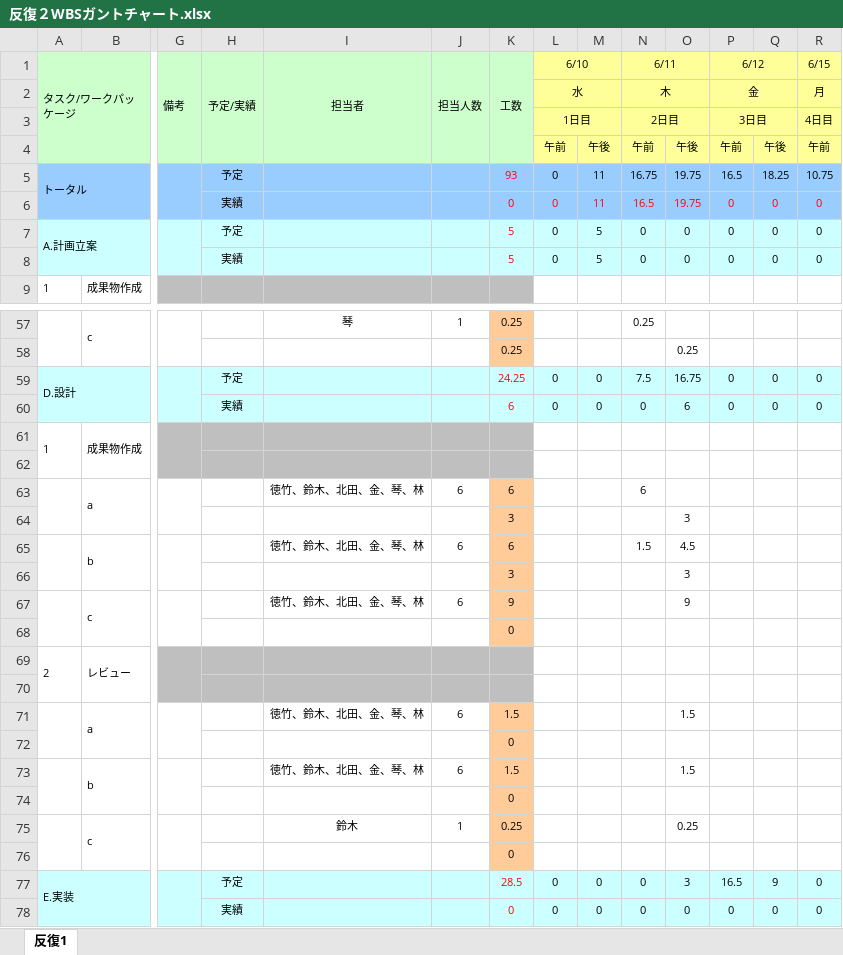
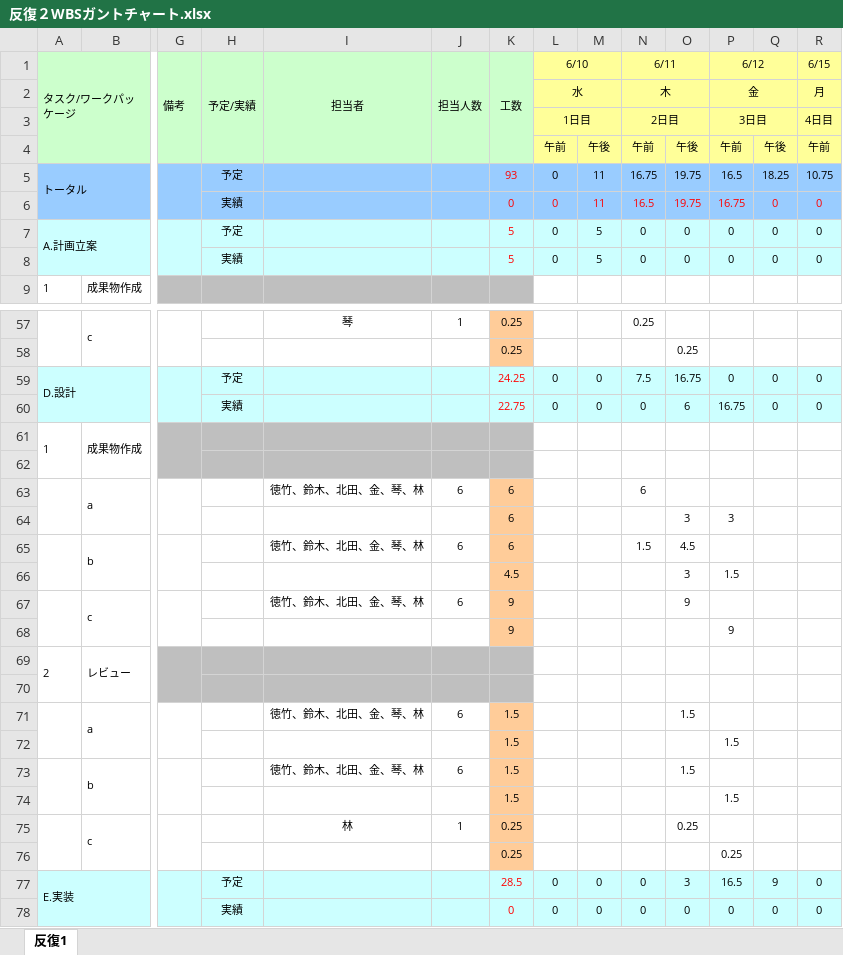
Before and after one commit to lim-nari/13_HJHK, an Excel workbook: 反復２/反復２WBSガントチャート.xlsx, sheet 反復1, drawn as a sheet; only a part is shown, gaps mark what is left out; values as stored, in another font and other column widths than the file's, no borders; charts and pictures and conditional formats not drawn; removed rows and columns are numbered as before the commit, all else as after; rows hold the shown columns only; the diff names each change by its address in the sheet, - before the commit and + after, or states it on an @@ line.

Commit message:
shuusei

```diff
--- a/反復２/反復２WBSガントチャート.xlsx (sheet 反復1)
+++ b/反復２/反復２WBSガントチャート.xlsx (sheet 反復1)
-P6 (6/12): 0
+P6 (6/12): 16.75
-K60 (工数): 6
+K60 (工数): 22.75
-P60 (6/12): 0
+P60 (6/12): 16.75
-row 64:  |  |  |  |  |  | 3 |  |  |  | 3
+row 64:  |  |  |  |  |  | 6 |  |  |  | 3 | 3
-row 66:  |  |  |  |  |  | 3 |  |  |  | 3
+row 66:  |  |  |  |  |  | 4.5 |  |  |  | 3 | 1.5
-row 68:  |  |  |  |  |  | 0
+row 68:  |  |  |  |  |  | 9 |  |  |  |  | 9
-row 72:  |  |  |  |  |  | 0
+row 72:  |  |  |  |  |  | 1.5 |  |  |  |  | 1.5
-row 74:  |  |  |  |  |  | 0
+row 74:  |  |  |  |  |  | 1.5 |  |  |  |  | 1.5
-I75 (担当者): 鈴木
+I75 (担当者): 林
-row 76:  |  |  |  |  |  | 0
+row 76:  |  |  |  |  |  | 0.25 |  |  |  |  | 0.25
```
